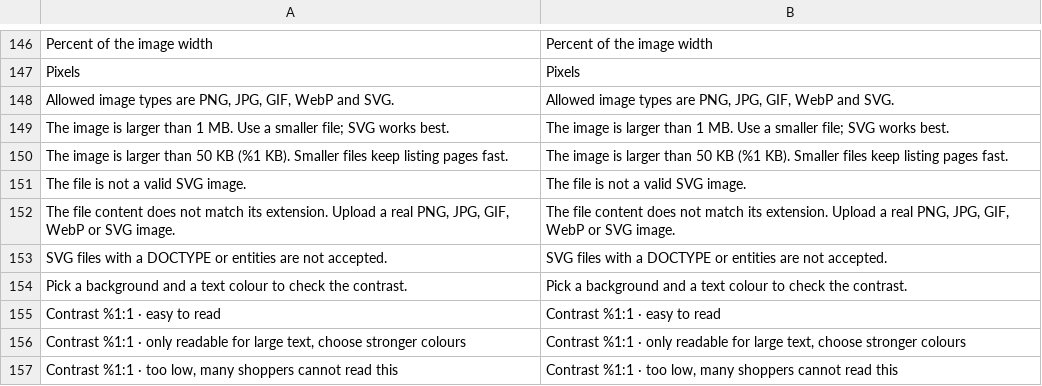
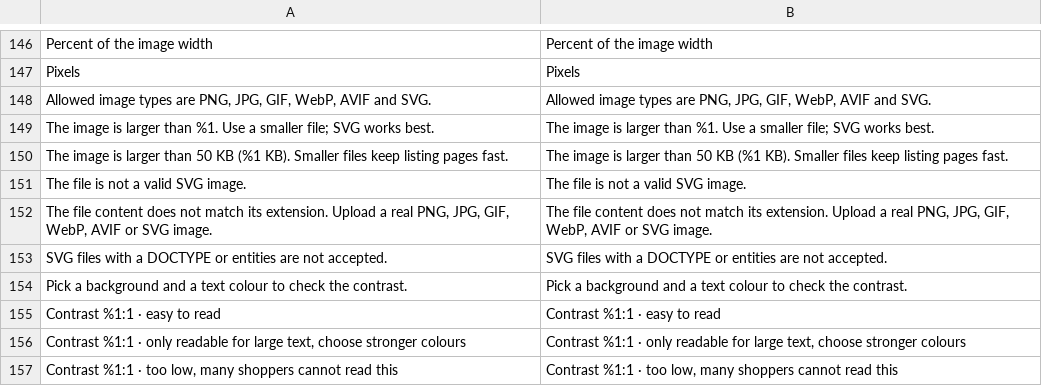
Before and after one commit to 5mehulhelp5/openlabel, a CSV file: i18n/en_US.csv, drawn as a sheet; only a part is shown, gaps mark what is left out; the diff covers the shown part only.

Commit message:
feat(design): breakpoint sizes, motion, global CSS, AVIF and 31 built-in designs
- Per-breakpoint width and font size (phones, tablets, desktops) as media
  rules in the generated stylesheet.
- Entry animation (fade, pop) and hover effect (grow, lift): CSS only,
  hover only on pointers that hover, off for prefers-reduced-motion; in
  the admin live preview and the GraphQL css_class too.
- Global CSS: own config section and ACL resource, sanitized on save,
  appended to the stylesheet; saving it rebuilds the stylesheet.
- AVIF uploads (brand and ispe size read from the file) and a "Largest
  image upload" setting (default 1 MB, up to 5 MB).
- 16 more built-in designs (31), upgrade data patch; all pass WCAG AA.
- Designs grid lists the newest designs first.

```diff
--- a/i18n/en_US.csv
+++ b/i18n/en_US.csv
@@ -147,7 +147,7 @@
 "Pixels","Pixels"
-"Allowed image types are PNG, JPG, GIF, WebP and SVG.","Allowed image types are PNG, JPG, GIF, WebP and SVG."
-"The image is larger than 1 MB. Use a smaller file; SVG works best.","The image is larger than 1 MB. Use a smaller file; SVG works best."
+"Allowed image types are PNG, JPG, GIF, WebP, AVIF and SVG.","Allowed image types are PNG, JPG, GIF, WebP, AVIF and SVG."
+"The image is larger than %1. Use a smaller file; SVG works best.","The image is larger than %1. Use a smaller file; SVG works best."
 "The image is larger than 50 KB (%1 KB). Smaller files keep listing pages fast.","The image is larger than 50 KB (%1 KB). Smaller files keep listing pages fast."
 "The file is not a valid SVG image.","The file is not a valid SVG image."
-"The file content does not match its extension. Upload a real PNG, JPG, GIF, WebP or SVG image.","The file content does not match its extension. Upload a real PNG, JPG, GIF, WebP or SVG image."
+"The file content does not match its extension. Upload a real PNG, JPG, GIF, WebP, AVIF or SVG image.","The file content does not match its extension. Upload a real PNG, JPG, GIF, WebP, AVIF or SVG image."
 "SVG files with a DOCTYPE or entities are not accepted.","SVG files with a DOCTYPE or entities are not accepted."
```
Also changed, not shown: 24 added rows and 2 edited cells elsewhere in this file, 41 other files.
